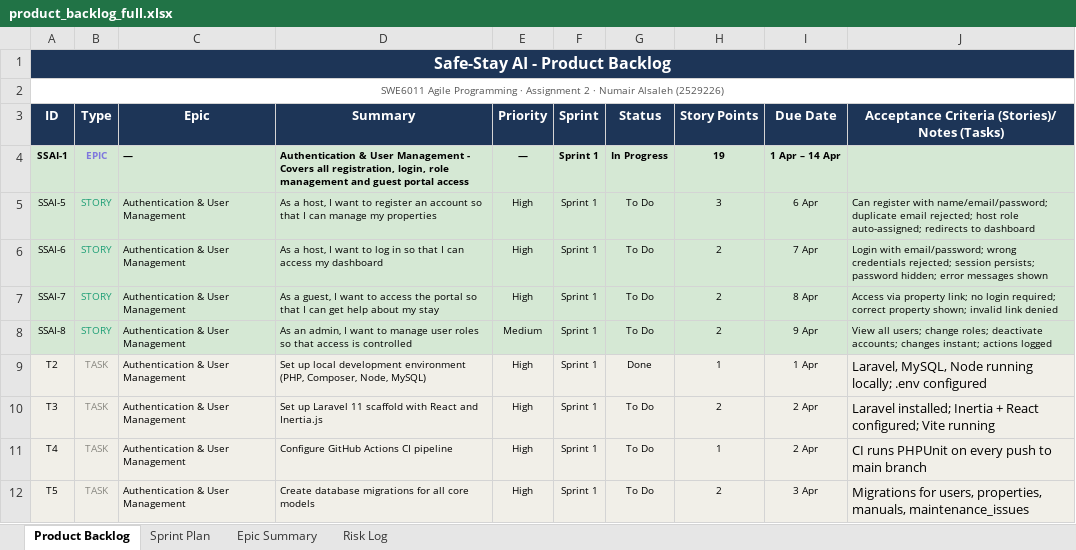
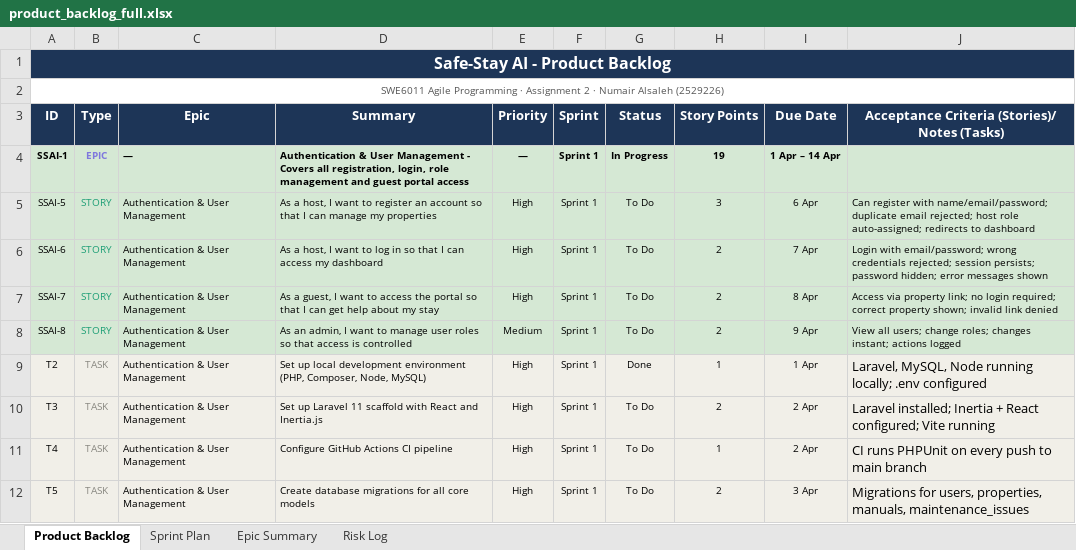
Before and after one commit to Numair2700/safe-stay-ai, an Excel workbook: artefacts/backlog/product_backlog_full.xlsx, sheet Product Backlog, drawn as a sheet; only a part is shown; values as stored, in another font and other column widths than the file's, no borders; the diff names each change by its address in the sheet, - before the commit and + after, or states it on an @@ line.

```diff
--- a/artefacts/backlog/product_backlog_full.xlsx (sheet Product Backlog)
+++ b/artefacts/backlog/product_backlog_full.xlsx (sheet Product Backlog)
-J8: …change roles; deactivate accounts; changes instant;…
+J8: …change roles; changes instant;…
```
Also changed, not shown: 2 other files.
